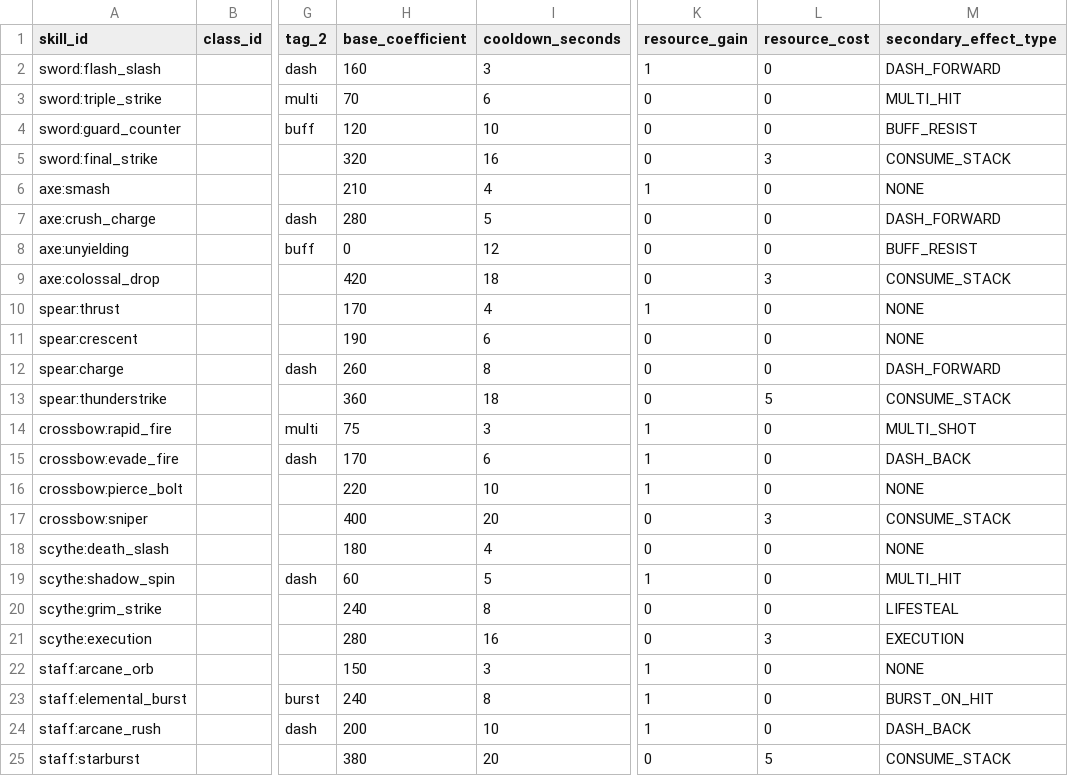
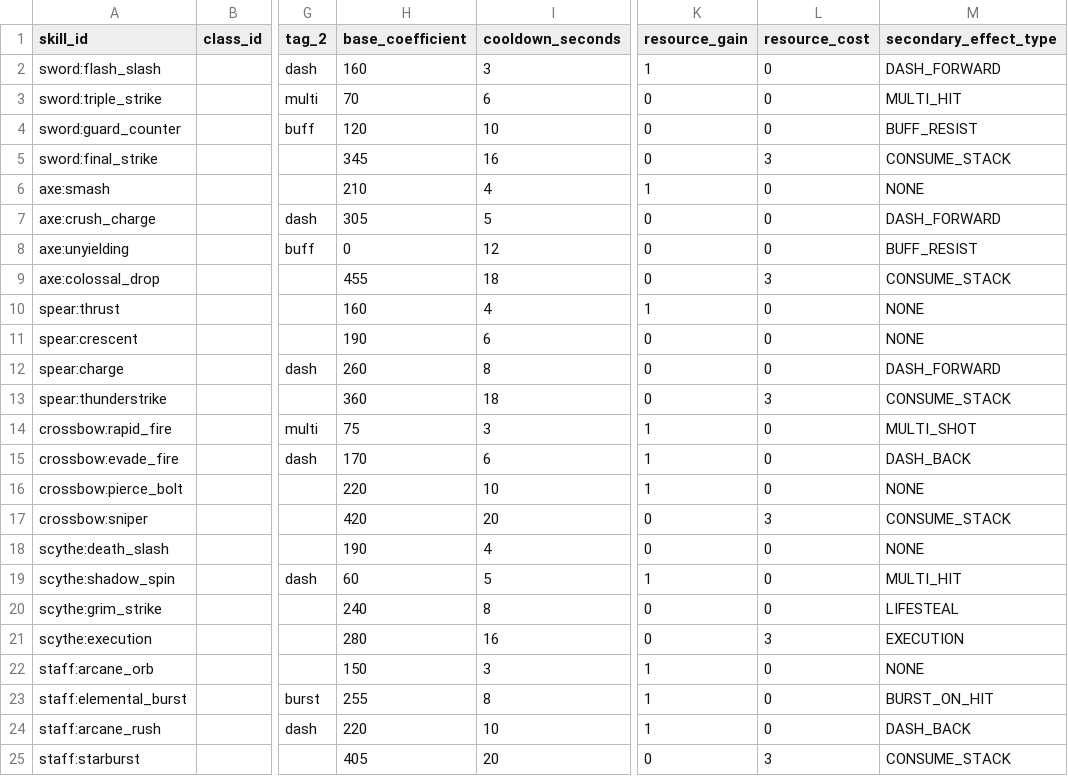
Before and after one commit to Zenonsufu0/porong-server, a CSV file: custom-plugins/empire-rpg/src/main/resources/seeds/skill_master.csv, drawn as a sheet; only a part is shown, gaps mark what is left out; the diff names each change by its address in the sheet, - before the commit and + after, or states it on an @@ line.

```diff
--- a/custom-plugins/empire-rpg/src/main/resources/seeds/skill_master.csv
+++ b/custom-plugins/empire-rpg/src/main/resources/seeds/skill_master.csv
-H5 (base_coefficient): 320
+H5 (base_coefficient): 345
-H7 (base_coefficient): 280
+H7 (base_coefficient): 305
-H9 (base_coefficient): 420
+H9 (base_coefficient): 455
-H10 (base_coefficient): 170
+H10 (base_coefficient): 160
-L13 (resource_cost): 5
+L13 (resource_cost): 3
-H17 (base_coefficient): 400
+H17 (base_coefficient): 420
-H18 (base_coefficient): 180
+H18 (base_coefficient): 190
-H23 (base_coefficient): 240
+H23 (base_coefficient): 255
-H24 (base_coefficient): 200
+H24 (base_coefficient): 220
-H25 (base_coefficient): 380
+H25 (base_coefficient): 405
-L25 (resource_cost): 5
+L25 (resource_cost): 3
```
Also changed, not shown: 18 other files.
